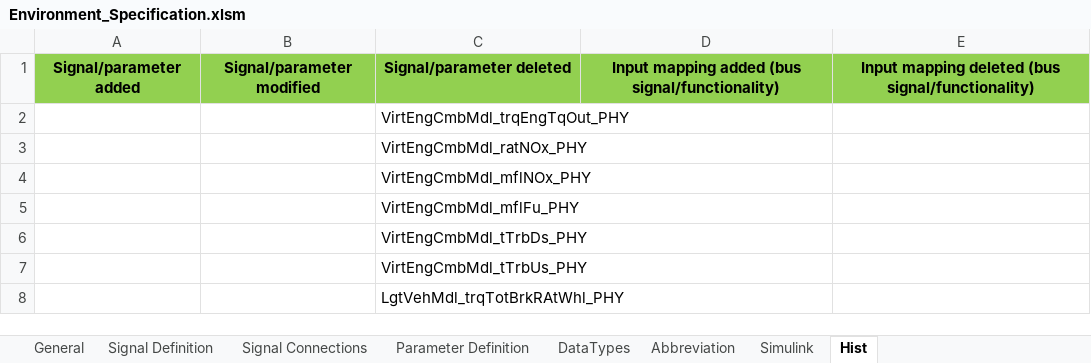
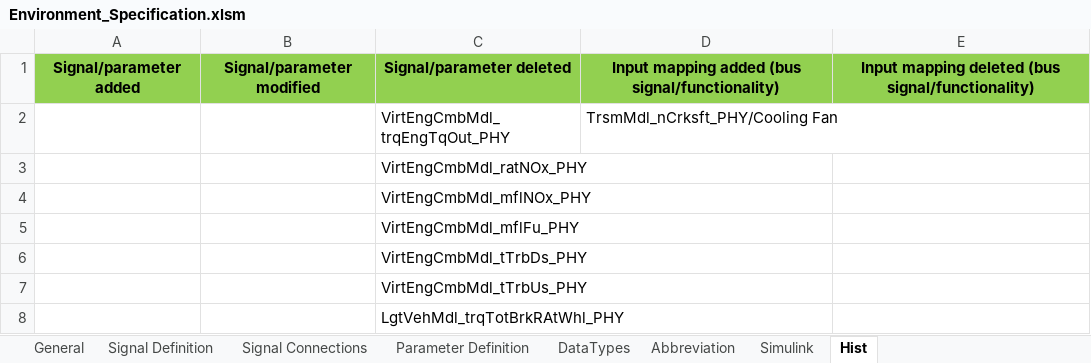
Before and after one commit to eozatay/optitruck_simulator, an Excel workbook: Environment_Specification.xlsm, sheet Hist, drawn as a sheet; values as stored, in another font and other column widths than the file's, no borders; the diff names each change by its address in the sheet, - before the commit and + after, or states it on an @@ line.

```diff
--- a/Environment_Specification.xlsm (sheet Hist)
+++ b/Environment_Specification.xlsm (sheet Hist)
-D2: (empty)
+D2: TrsmMdl_nCrksft_PHY/Cooling Fan
```
Also changed, not shown: sheet Signal Definition, sheet Signal Connections, hidden cells, charts or pictures.
